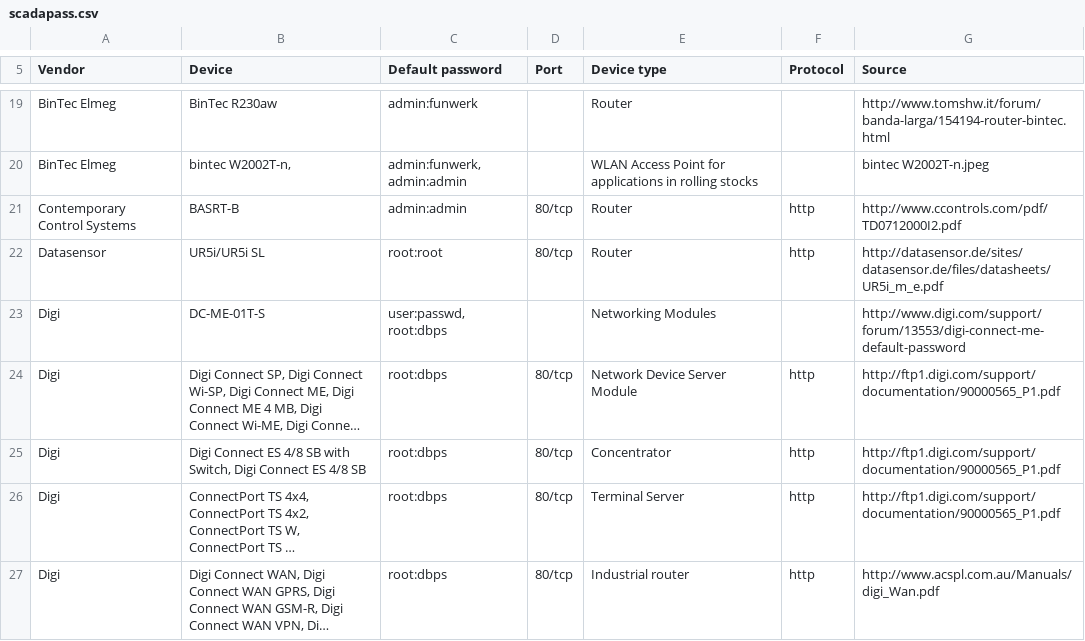
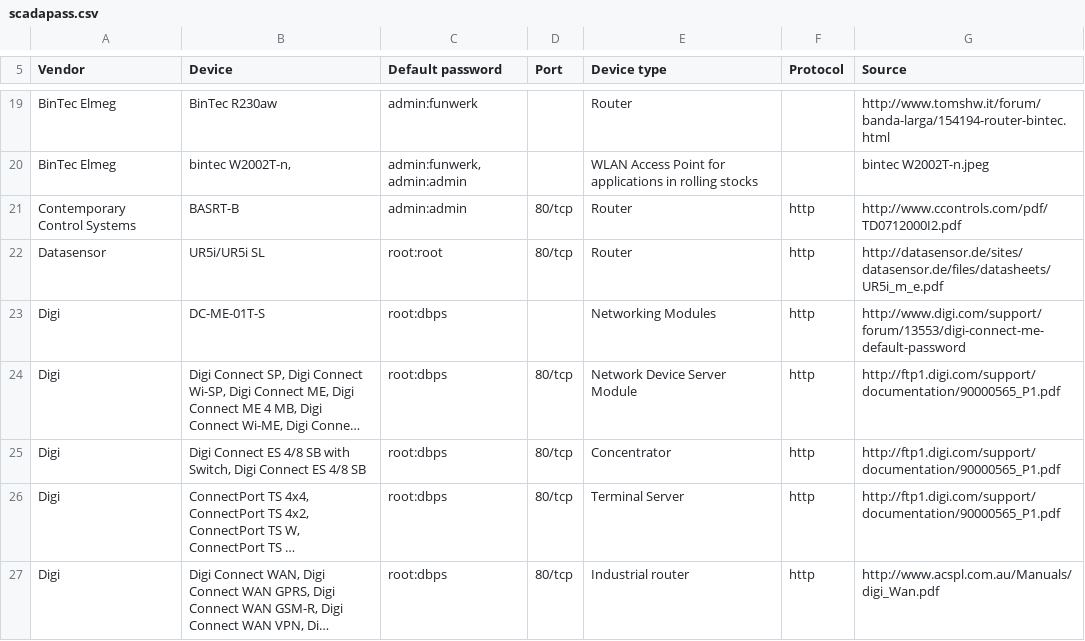
Before and after one commit to scadastrangelove/SCADAPASS, a CSV file: scadapass.csv, drawn as a sheet; only a part is shown, gaps mark what is left out; long unchanged cells end in …; the diff names each change by its address in the sheet, - before the commit and + after, or states it on an @@ line.

Commit message:
Digi device fix-ups
Digi DC-ME-01T-S source shows root:dbps, user:pass is a ref to that not separate credentials
DC-ME-01T-S is specifically the HTTP interface per the reference

```diff
--- a/scadapass.csv
+++ b/scadapass.csv
-C23 (Default password): user:passwd, root:dbps
+C23 (Default password): root:dbps
-F23 (Protocol): (empty)
+F23 (Protocol): http
```
